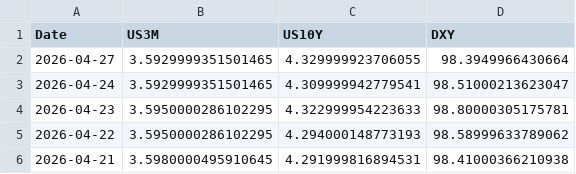
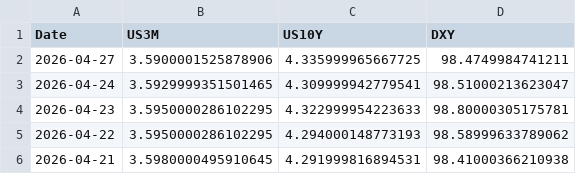
Before and after one commit to Mbnstk/market-data, a CSV file: us_market_30d_history.csv, drawn as a sheet; only a part is shown.

Commit message:
Market Update: 2026-04-27 21:10

```diff
--- a/us_market_30d_history.csv
+++ b/us_market_30d_history.csv
@@ -1,3 +1,3 @@
 Date,US3M,US10Y,DXY
-2026-04-27,3.5929999351501465,4.329999923706055,98.3949966430664
+2026-04-27,3.5900001525878906,4.335999965667725,98.4749984741211
 2026-04-24,3.5929999351501465,4.309999942779541,98.51000213623047
```
